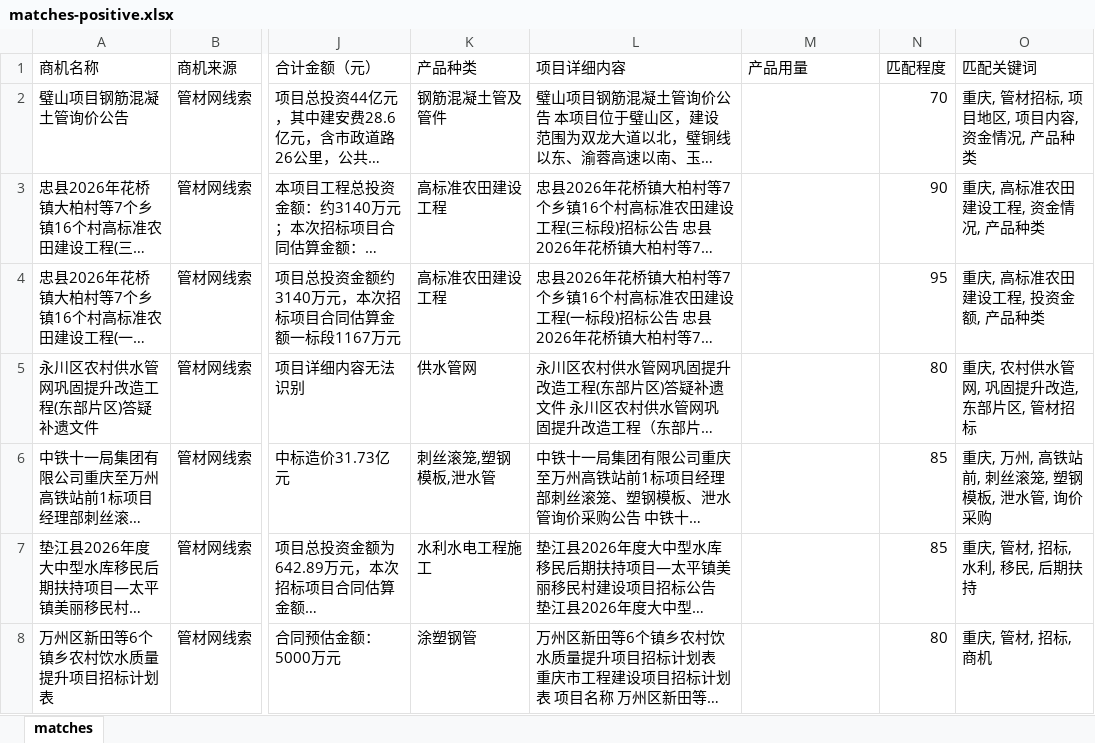
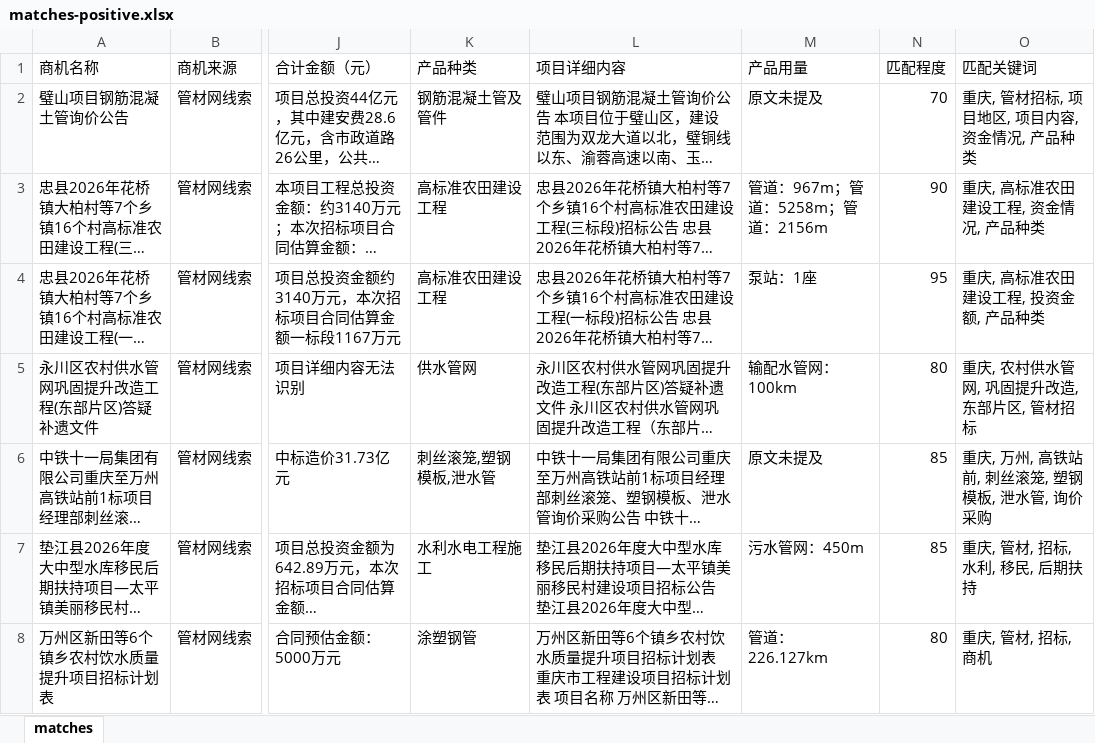
Before and after one commit to Xjiaqier/chinapipe-dashboard-pages, an Excel workbook: site/matches-positive.xlsx, sheet matches, drawn as a sheet; only a part is shown, gaps mark what is left out; long unchanged cells end in …; values as stored, in another font and other column widths than the file's, no borders; the diff covers the shown part only; the diff names each change by its address in the sheet, - before the commit and + after, or states it on an @@ line.

Commit message:
Populate product usage in workbook exports

```diff
--- a/site/matches-positive.xlsx (sheet matches)
+++ b/site/matches-positive.xlsx (sheet matches)
-M2 (产品用量): (empty)
+M2 (产品用量): 原文未提及
-M3 (产品用量): (empty)
+M3 (产品用量): 管道：967m；管道：5258m；管道：2156m
-M4 (产品用量): (empty)
+M4 (产品用量): 泵站：1座
-M5 (产品用量): (empty)
+M5 (产品用量): 输配水管网：100km
-M6 (产品用量): (empty)
+M6 (产品用量): 原文未提及
-M7 (产品用量): (empty)
+M7 (产品用量): 污水管网：450m
-M8 (产品用量): (empty)
+M8 (产品用量): 管道：226.127km
```
Also changed, not shown: 54 edited cells elsewhere in this sheet.
